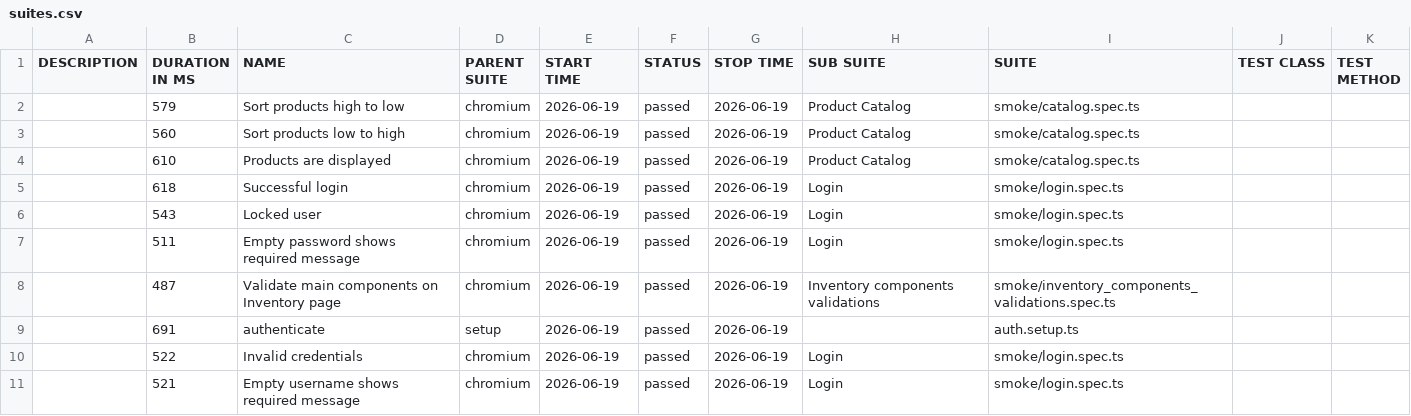
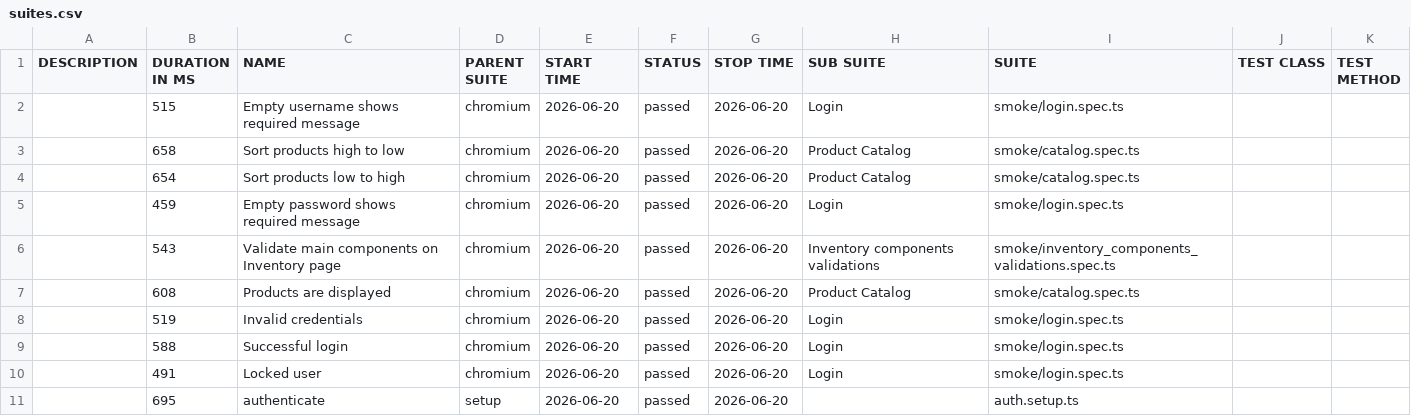
Before and after one commit to dtoseva/test-automation-framework, a CSV file: data/suites.csv, drawn as a sheet.

```diff
--- a/data/suites.csv
+++ b/data/suites.csv
@@ -1,11 +1,11 @@
 "DESCRIPTION","DURATION IN MS","NAME","PARENT SUITE","START TIME","STATUS","STOP TIME","SUB SUITE","SUITE","TEST CLASS","TEST METHOD"
-"","579","Sort products high to low","chromium","2026-06-19","passed","2026-06-19","Product Catalog","smoke/catalog.spec.ts","",""
-"","560","Sort products low to high","chromium","2026-06-19","passed","2026-06-19","Product Catalog","smoke/catalog.spec.ts","",""
-"","610","Products are displayed","chromium","2026-06-19","passed","2026-06-19","Product Catalog","smoke/catalog.spec.ts","",""
-"","618","Successful login","chromium","2026-06-19","passed","2026-06-19","Login","smoke/login.spec.ts","",""
-"","543","Locked user","chromium","2026-06-19","passed","2026-06-19","Login","smoke/login.spec.ts","",""
-"","511","Empty password shows required message","chromium","2026-06-19","passed","2026-06-19","Login","smoke/login.spec.ts","",""
-"","487","Validate main components on Inventory page","chromium","2026-06-19","passed","2026-06-19","Inventory components validations","smoke/inventory_components_validations.spec.ts","",""
-"","691","authenticate","setup","2026-06-19","passed","2026-06-19","","auth.setup.ts","",""
-"","522","Invalid credentials","chromium","2026-06-19","passed","2026-06-19","Login","smoke/login.spec.ts","",""
-"","521","Empty username shows required message","chromium","2026-06-19","passed","2026-06-19","Login","smoke/login.spec.ts","",""
+"","515","Empty username shows required message","chromium","2026-06-20","passed","2026-06-20","Login","smoke/login.spec.ts","",""
+"","658","Sort products high to low","chromium","2026-06-20","passed","2026-06-20","Product Catalog","smoke/catalog.spec.ts","",""
+"","654","Sort products low to high","chromium","2026-06-20","passed","2026-06-20","Product Catalog","smoke/catalog.spec.ts","",""
+"","459","Empty password shows required message","chromium","2026-06-20","passed","2026-06-20","Login","smoke/login.spec.ts","",""
+"","543","Validate main components on Inventory page","chromium","2026-06-20","passed","2026-06-20","Inventory components validations","smoke/inventory_components_validations.spec.ts","",""
+"","608","Products are displayed","chromium","2026-06-20","passed","2026-06-20","Product Catalog","smoke/catalog.spec.ts","",""
+"","519","Invalid credentials","chromium","2026-06-20","passed","2026-06-20","Login","smoke/login.spec.ts","",""
+"","588","Successful login","chromium","2026-06-20","passed","2026-06-20","Login","smoke/login.spec.ts","",""
+"","491","Locked user","chromium","2026-06-20","passed","2026-06-20","Login","smoke/login.spec.ts","",""
+"","695","authenticate","setup","2026-06-20","passed","2026-06-20","","auth.setup.ts","",""
```
Also changed, not shown: 40 other files.
